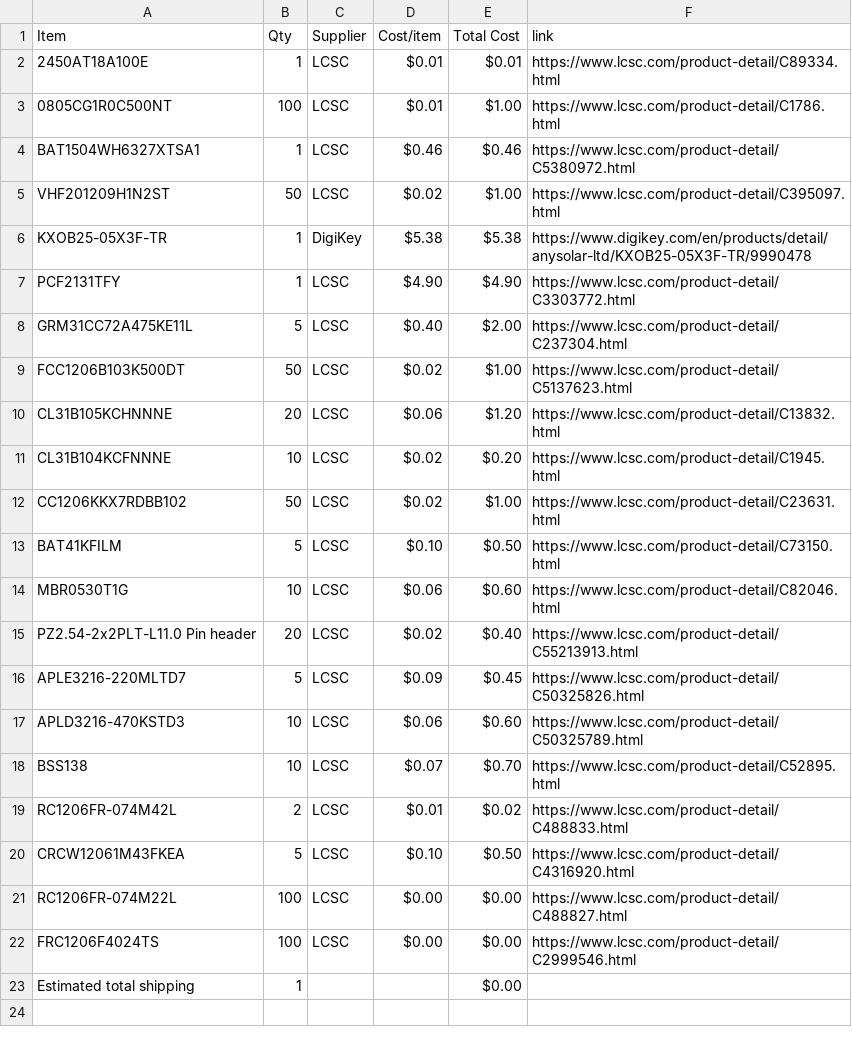
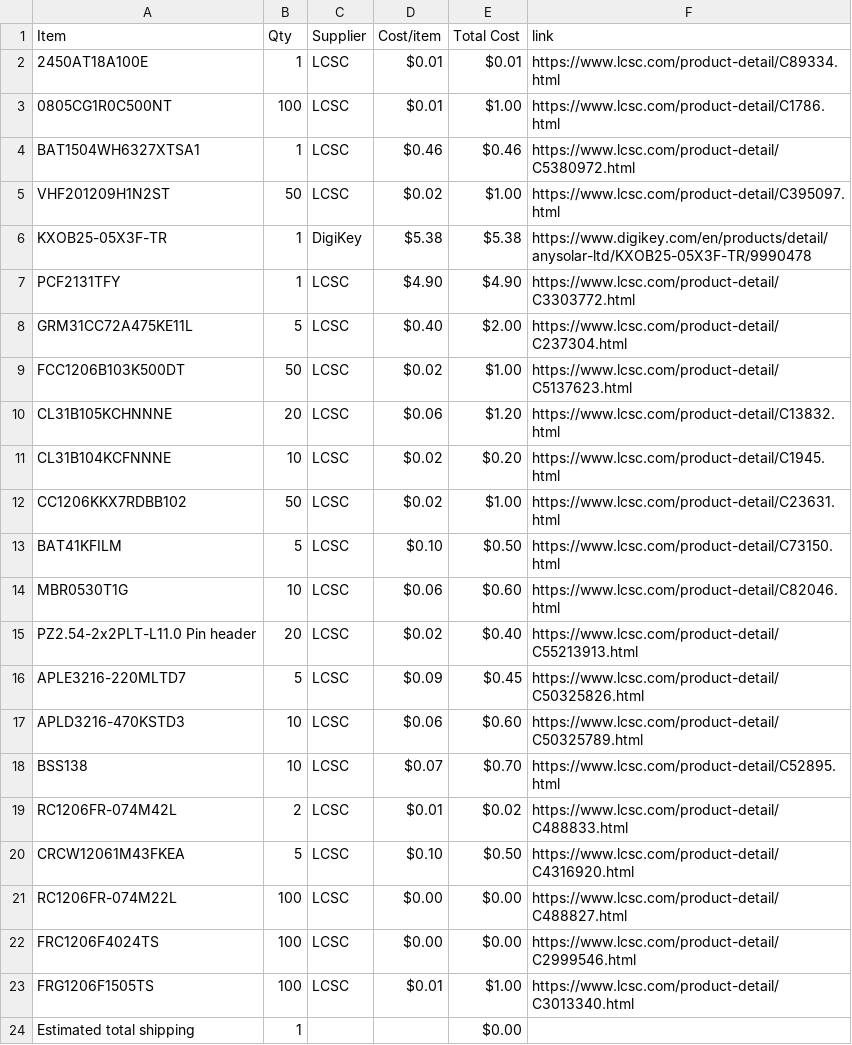
Before and after one commit to JustKardi/CLOCKY, a CSV file: BOM.csv, drawn as a sheet.

Commit message:
Sync Clocky from Half Life

```diff
--- a/BOM.csv
+++ b/BOM.csv
@@ -22,2 +22,3 @@ RC1206FR-074M22L,100,LCSC,$0.00,$0.00,https://www.lcsc.com/product-detail/C48882
 FRC1206F4024TS,100,LCSC,$0.00,$0.00,https://www.lcsc.com/product-detail/C2999546.html
+FRG1206F1505TS,100,LCSC,$0.01,$1.00,https://www.lcsc.com/product-detail/C3013340.html
 Estimated total shipping,1,,,$0.00,
```
